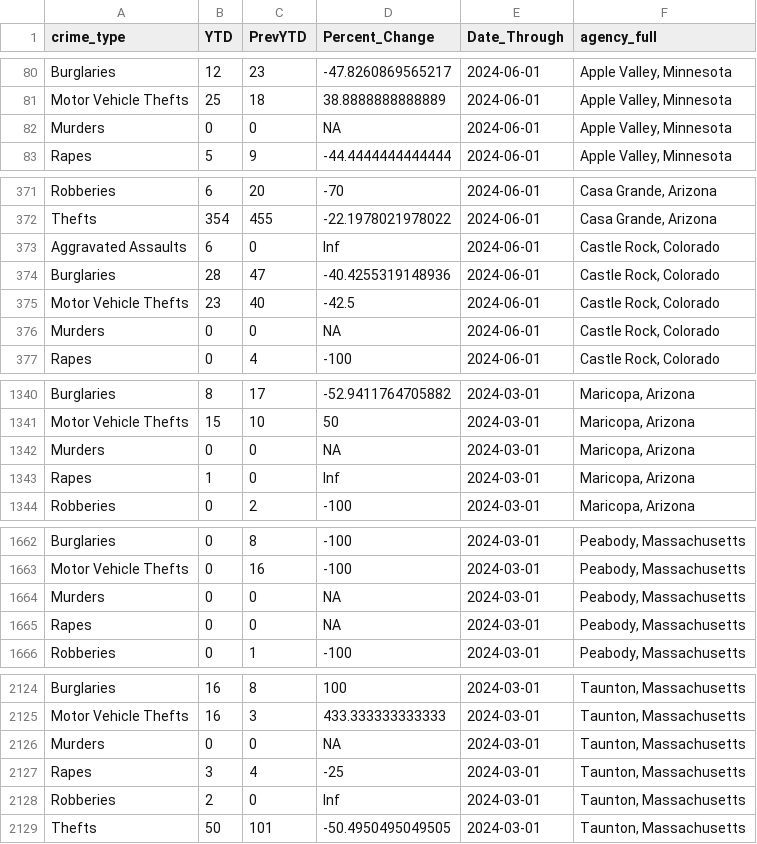
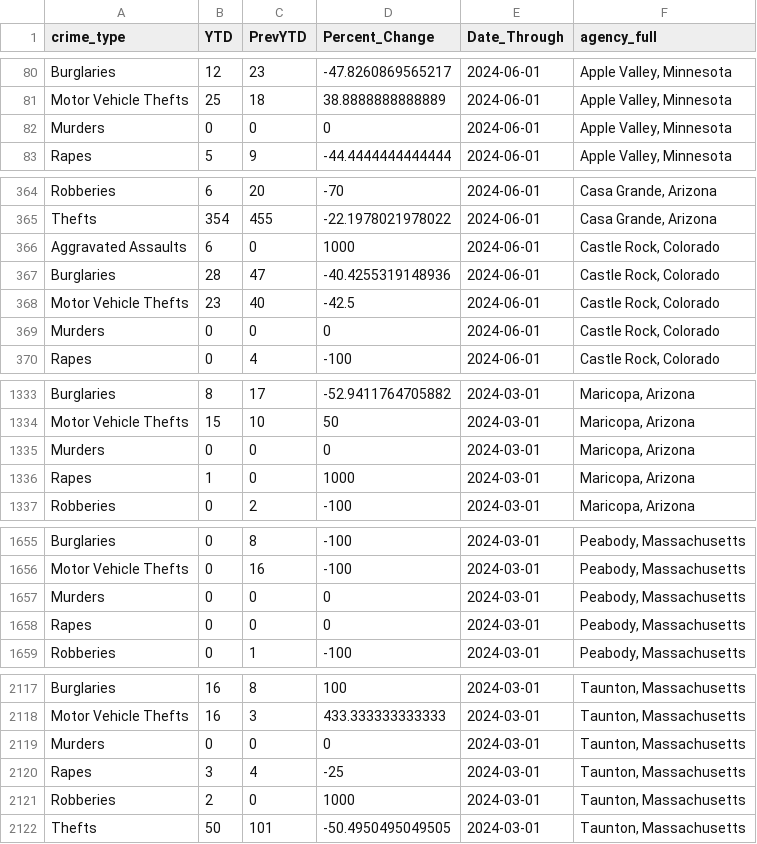
Before and after one commit to AH-Datalytics/rtci, a CSV file: docs/app_data/full_table_data.csv, drawn as a sheet; only a part is shown, gaps mark what is left out; the diff covers the shown part only.

Commit message:
dealt with NAs in percent change, reran full table data, made 0 teal in color

```diff
--- a/docs/app_data/full_table_data.csv
+++ b/docs/app_data/full_table_data.csv
@@ -81,3 +81,3 @@
 "Motor Vehicle Thefts",25,18,38.8888888888889,2024-06-01,"Apple Valley, Minnesota"
-"Murders",0,0,NA,2024-06-01,"Apple Valley, Minnesota"
+"Murders",0,0,0,2024-06-01,"Apple Valley, Minnesota"
 "Rapes",5,9,-44.4444444444444,2024-06-01,"Apple Valley, Minnesota"
@@ -372,6 +365,6 @@
 "Thefts",354,455,-22.1978021978022,2024-06-01,"Casa Grande, Arizona"
-"Aggravated Assaults",6,0,Inf,2024-06-01,"Castle Rock, Colorado"
+"Aggravated Assaults",6,0,1000,2024-06-01,"Castle Rock, Colorado"
 "Burglaries",28,47,-40.4255319148936,2024-06-01,"Castle Rock, Colorado"
 "Motor Vehicle Thefts",23,40,-42.5,2024-06-01,"Castle Rock, Colorado"
-"Murders",0,0,NA,2024-06-01,"Castle Rock, Colorado"
+"Murders",0,0,0,2024-06-01,"Castle Rock, Colorado"
 "Rapes",0,4,-100,2024-06-01,"Castle Rock, Colorado"
@@ -1341,4 +1334,4 @@
 "Motor Vehicle Thefts",15,10,50,2024-03-01,"Maricopa, Arizona"
-"Murders",0,0,NA,2024-03-01,"Maricopa, Arizona"
-"Rapes",1,0,Inf,2024-03-01,"Maricopa, Arizona"
+"Murders",0,0,0,2024-03-01,"Maricopa, Arizona"
+"Rapes",1,0,1000,2024-03-01,"Maricopa, Arizona"
 "Robberies",0,2,-100,2024-03-01,"Maricopa, Arizona"
@@ -1663,4 +1656,4 @@
 "Motor Vehicle Thefts",0,16,-100,2024-03-01,"Peabody, Massachusetts"
-"Murders",0,0,NA,2024-03-01,"Peabody, Massachusetts"
-"Rapes",0,0,NA,2024-03-01,"Peabody, Massachusetts"
+"Murders",0,0,0,2024-03-01,"Peabody, Massachusetts"
+"Rapes",0,0,0,2024-03-01,"Peabody, Massachusetts"
 "Robberies",0,1,-100,2024-03-01,"Peabody, Massachusetts"
@@ -2125,5 +2118,5 @@
 "Motor Vehicle Thefts",16,3,433.333333333333,2024-03-01,"Taunton, Massachusetts"
-"Murders",0,0,NA,2024-03-01,"Taunton, Massachusetts"
+"Murders",0,0,0,2024-03-01,"Taunton, Massachusetts"
 "Rapes",3,4,-25,2024-03-01,"Taunton, Massachusetts"
-"Robberies",2,0,Inf,2024-03-01,"Taunton, Massachusetts"
+"Robberies",2,0,1000,2024-03-01,"Taunton, Massachusetts"
 "Thefts",50,101,-50.4950495049505,2024-03-01,"Taunton, Massachusetts"
```
Also changed, not shown: 7 removed rows and 104 edited cells elsewhere in this file, 2 other files.
